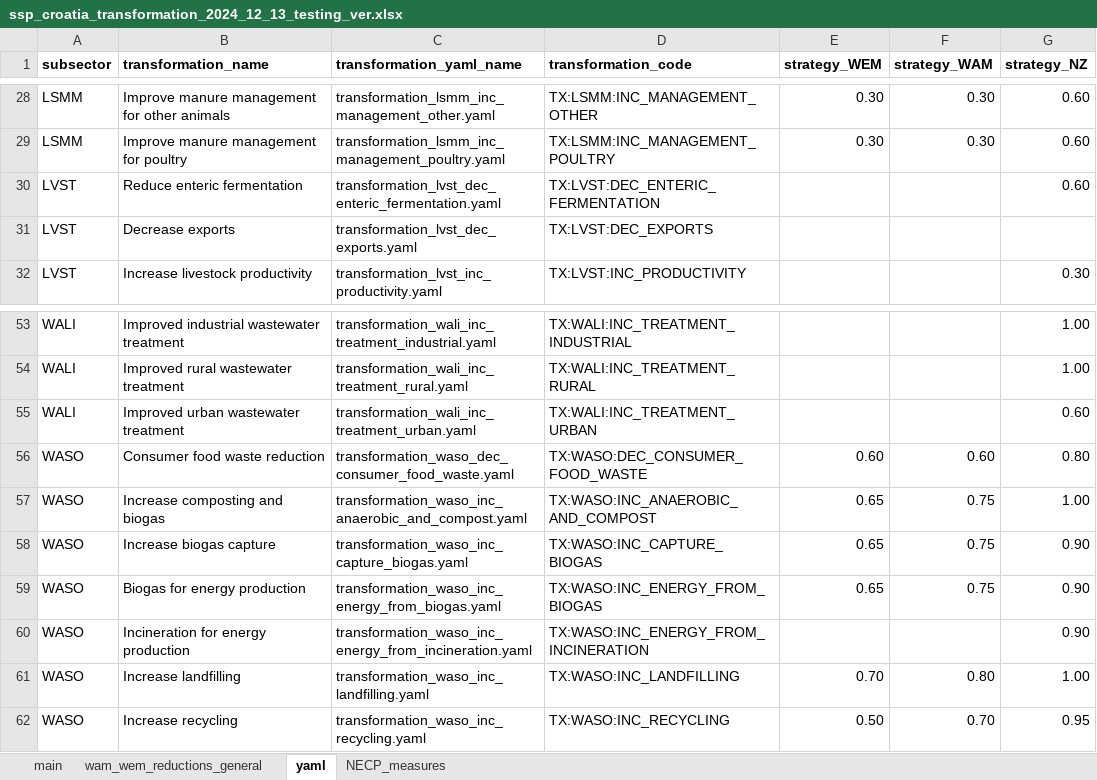
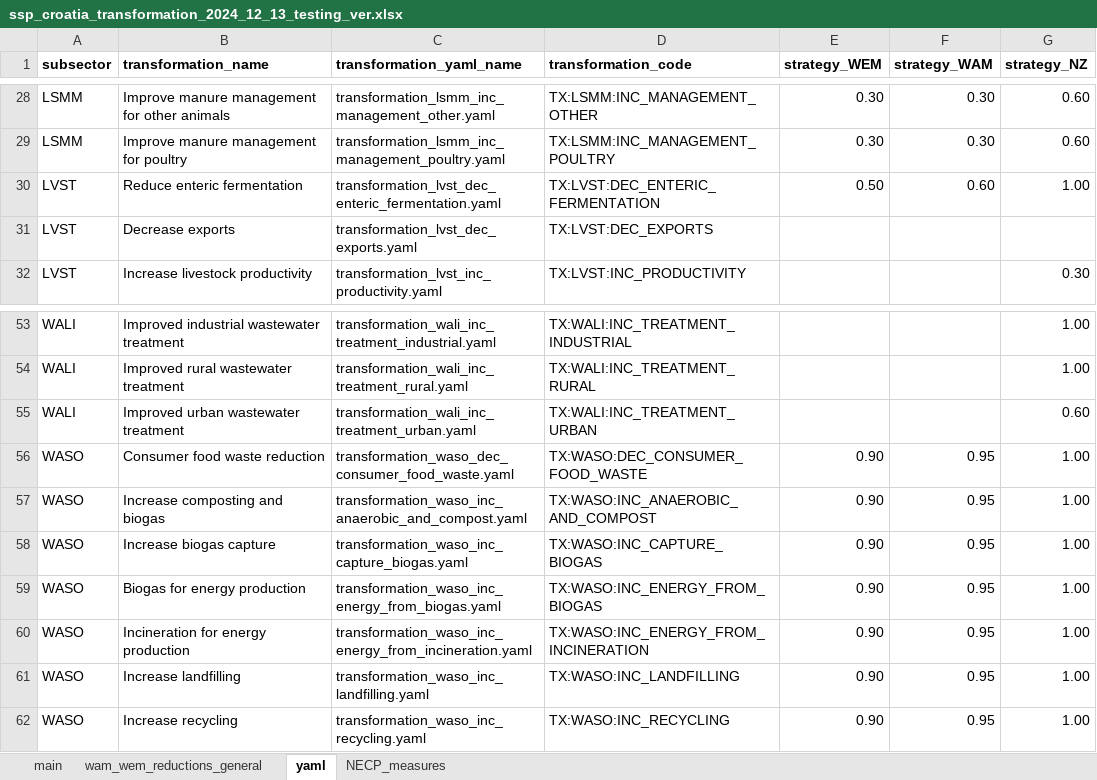
Before and after one commit to JuanRobledo12/sisepuede_region_nbs_tony_ver, an Excel workbook: croatia/data/ssp_croatia_transformation_2024_12_13_testing_ver.xlsx, sheet yaml, drawn as a sheet; only a part is shown, gaps mark what is left out; values as stored, in another font and other column widths than the file's, no borders; the diff names each change by its address in the sheet, - before the commit and + after, or states it on an @@ line.

```diff
--- a/croatia/data/ssp_croatia_transformation_2024_12_13_testing_ver.xlsx (sheet yaml)
+++ b/croatia/data/ssp_croatia_transformation_2024_12_13_testing_ver.xlsx (sheet yaml)
-E30 (strategy_WEM): (empty)
+E30 (strategy_WEM): 0.50
-F30 (strategy_WAM): (empty)
+F30 (strategy_WAM): 0.60
-G30 (strategy_NZ): 0.60
+G30 (strategy_NZ): 1.00
-E56 (strategy_WEM): 0.60
+E56 (strategy_WEM): 0.90
-F56 (strategy_WAM): 0.60
+F56 (strategy_WAM): 0.95
-G56 (strategy_NZ): 0.80
+G56 (strategy_NZ): 1.00
-E57:E59 (strategy_WEM): 0.65
+E57:E59 (strategy_WEM): 0.90
-F57:F59 (strategy_WAM): 0.75
+F57:F59 (strategy_WAM): 0.95
-G58:G60 (strategy_NZ): 0.90
+G58:G60 (strategy_NZ): 1.00
-E60 (strategy_WEM): (empty)
+E60 (strategy_WEM): 0.90
-F60 (strategy_WAM): (empty)
+F60 (strategy_WAM): 0.95
-E61 (strategy_WEM): 0.70
+E61 (strategy_WEM): 0.90
-F61 (strategy_WAM): 0.80
+F61 (strategy_WAM): 0.95
-E62 (strategy_WEM): 0.50
+E62 (strategy_WEM): 0.90
-F62 (strategy_WAM): 0.70
+F62 (strategy_WAM): 0.95
-G62 (strategy_NZ): 0.95
+G62 (strategy_NZ): 1.00
```
Also changed, not shown: sheet main, croatia/transformations/templates/calibrated/croatia/model_input_variables_croatia_af_calibrated.xlsx, croatia/transformations/templates/calibrated/croatia/model_input_variables_croatia_ce_calibrated.xlsx, 34 other files.
